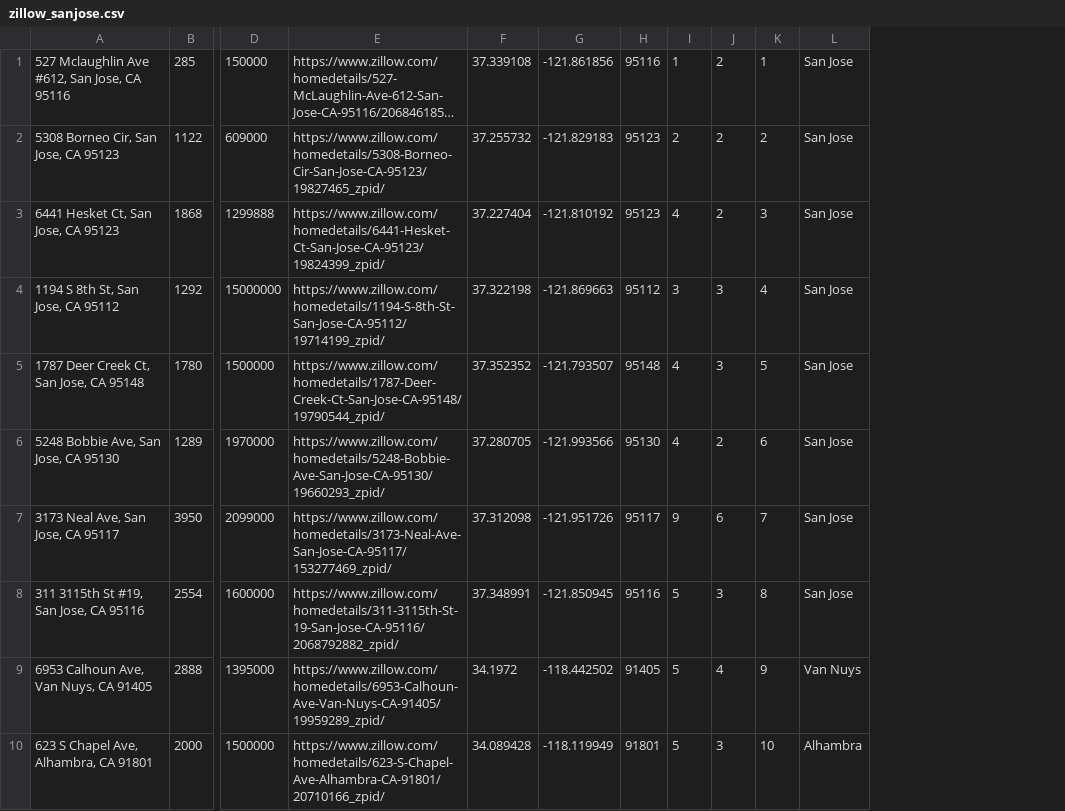
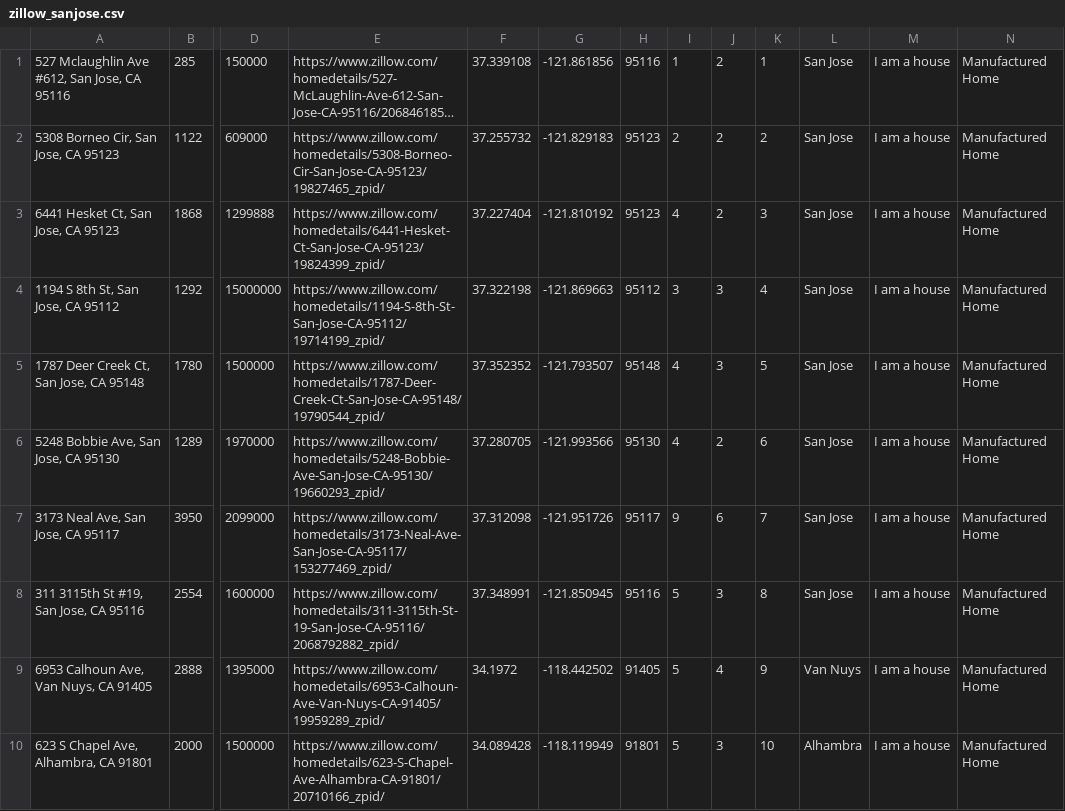
Before and after one commit to chytran/Project3, a CSV file: excel/zillow_sanjose.csv, drawn as a sheet; only a part is shown, gaps mark what is left out; long unchanged cells end in …; the diff names each change by its address in the sheet, - before the commit and + after, or states it on an @@ line.

```diff
--- a/excel/zillow_sanjose.csv
+++ b/excel/zillow_sanjose.csv
+column M, rows 1-10: all I am a house
+column N, rows 1-10: all Manufactured Home
```
Also changed, not shown: 1 other file.
